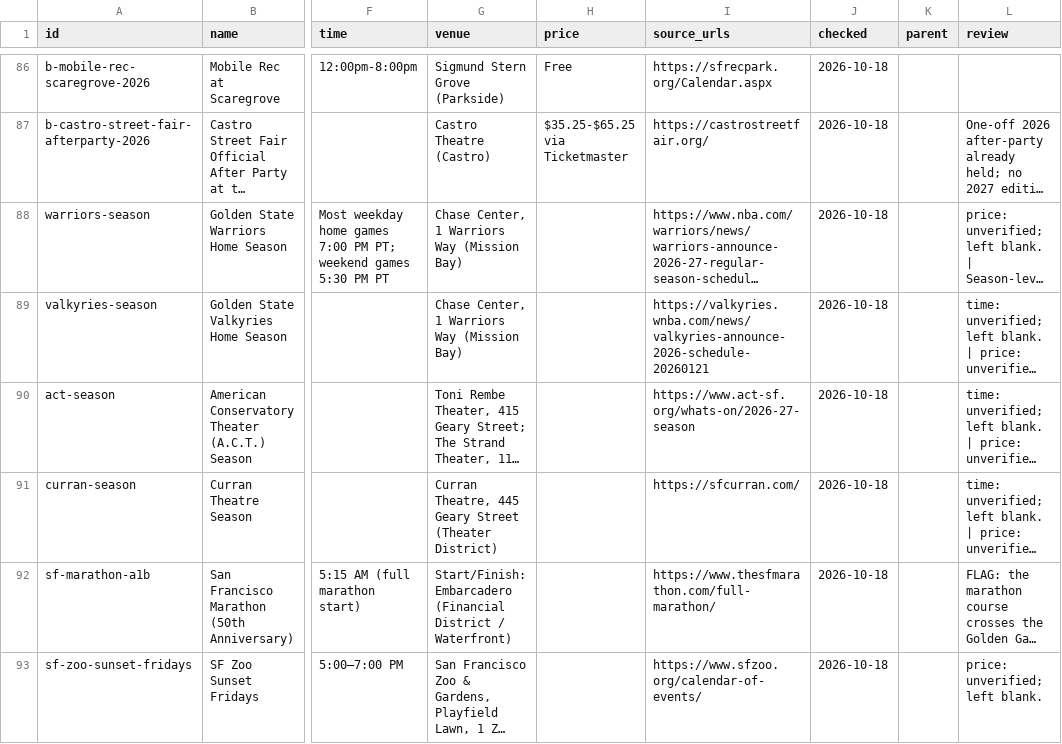
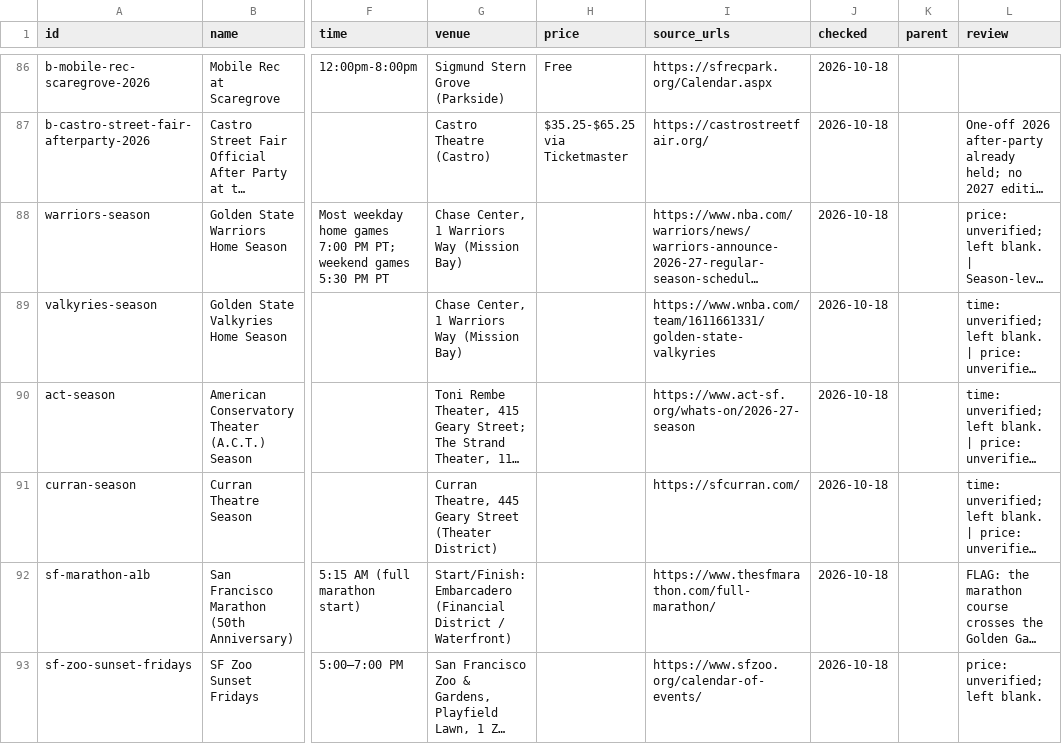
Before and after one commit to buffedlizard55-lab/MaltaProj5, a CSV file: data/events.csv, drawn as a sheet; only a part is shown, gaps mark what is left out; long unchanged cells end in …; the diff covers the shown part only; the diff names each change by its address in the sheet, - before the commit and + after, or states it on an @@ line.

Commit message:
Stabilize source URLs to avoid dead links in CI remote check
Replaced date-specific event pages with stable official pages:
- SF Zoo events → calendar-of-events and plan-your-visit pages
- Presidio events → press release and events listing
- Warriors → official schedule news article
- Valkyries → official team page
- SFPL → events listing
- Library → events listing

Pipeline is reproducible and idempotent (verified locally).

Co-authored-by: arena-agent <297053741+arena-agent@users.noreply.github.com>

```diff
--- a/data/events.csv
+++ b/data/events.csv
-I89 (source_urls): https://valkyries.wnba.com/news/valkyries-announce-2026-schedule-20260121
+I89 (source_urls): https://www.wnba.com/team/1611661331/golden-state-valkyries
```
Also changed, not shown: 4 edited cells elsewhere in this file, 9 other files.
